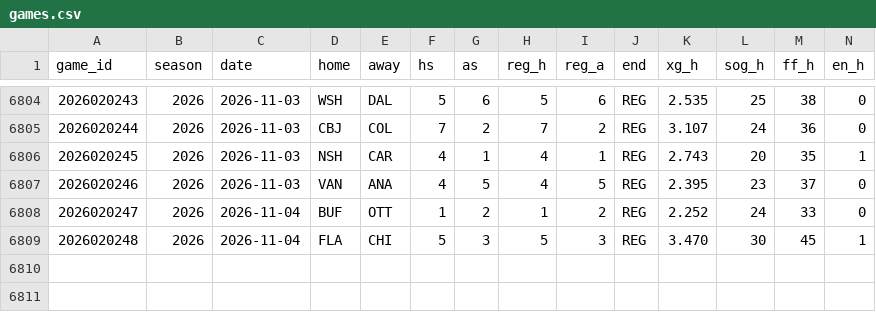
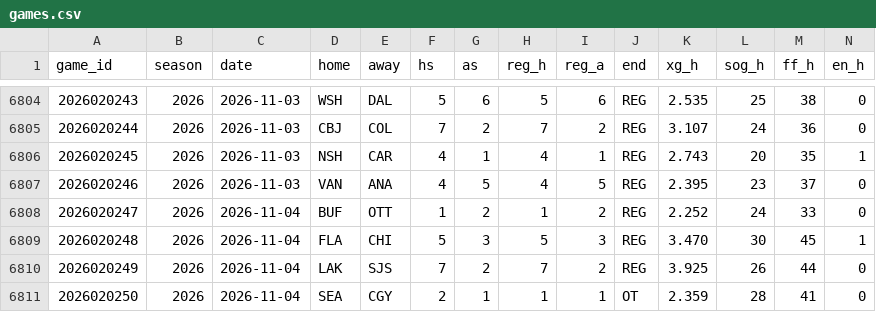
Before and after one commit to src16h/nfl-model, a CSV file: data/nhl/games.csv, drawn as a sheet; only a part is shown, gaps mark what is left out; rows hold the shown columns only; the diff names each change by its address in the sheet, - before the commit and + after, or states it on an @@ line.

```diff
--- a/data/nhl/games.csv
+++ b/data/nhl/games.csv
+row 6810: 2026020249 | 2026 | 2026-11-04 | LAK | SJS | 7 | 2 | 7 | 2 | REG | 3.925 | 26 | 44 | 0
+row 6811: 2026020250 | 2026 | 2026-11-04 | SEA | CGY | 2 | 1 | 1 | 1 | OT | 2.359 | 28 | 41 | 0
```
Also changed, not shown: data/nhl/goalie_games.csv, 7 other files.
